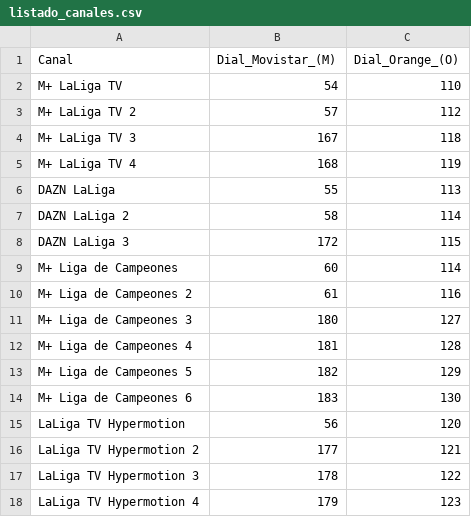
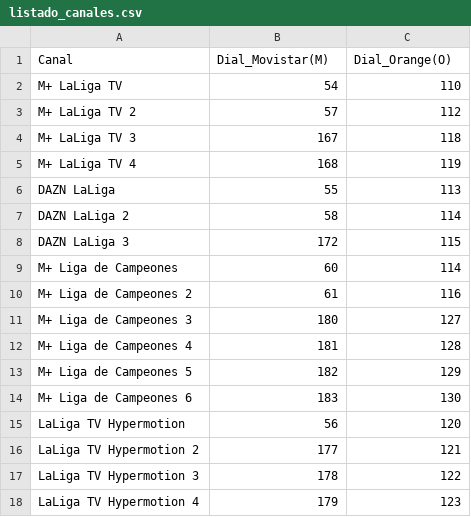
Before and after one commit to ezdakit/zukzeuk_listas, a CSV file: canales/listado_canales.csv, drawn as a sheet.

Commit message:
Update listado_canales.csv

```diff
--- a/canales/listado_canales.csv
+++ b/canales/listado_canales.csv
@@ -1,2 +1,2 @@
-Canal,Dial_Movistar_(M),Dial_Orange_(O)
+Canal,Dial_Movistar(M),Dial_Orange(O)
 M+ LaLiga TV,54,110
```
